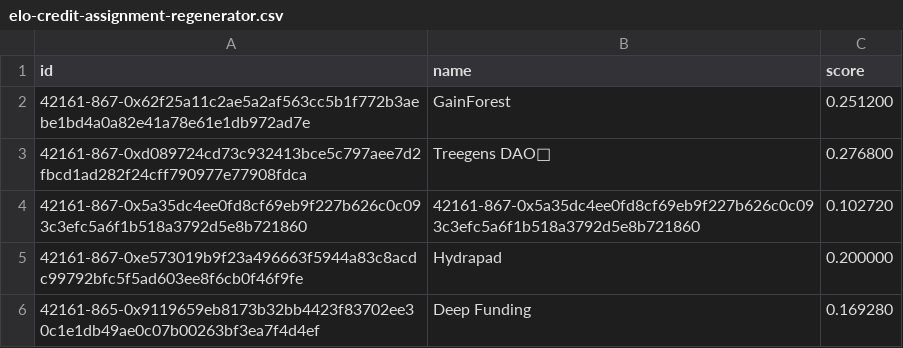
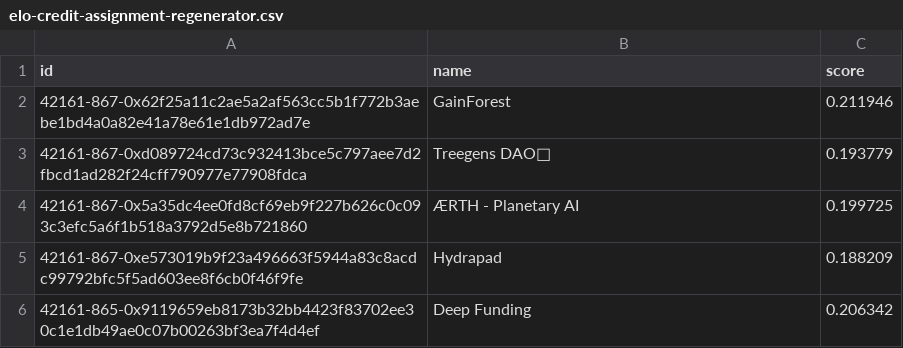
Before and after one commit to evalscience/deepgov-gg23-advisors, a CSV file: scores/elo-credit-assignment-regenerator.csv, drawn as a sheet.

```diff
--- a/scores/elo-credit-assignment-regenerator.csv
+++ b/scores/elo-credit-assignment-regenerator.csv
@@ -1,6 +1,6 @@
 id,name,score
-42161-867-0x62f25a11c2ae5a2af563cc5b1f772b3aebe1bd4a0a82e41a78e61e1db972ad7e,GainForest,0.251200
-42161-867-0xd089724cd73c932413bce5c797aee7d2fbcd1ad282f24cff790977e77908fdca,Treegens DAO🌳,0.276800
-42161-867-0x5a35dc4ee0fd8cf69eb9f227b626c0c093c3efc5a6f1b518a3792d5e8b721860,42161-867-0x5a35dc4ee0fd8cf69eb9f227b626c0c093c3efc5a6f1b518a3792d5e8b721860,0.102720
-42161-867-0xe573019b9f23a496663f5944a83c8acdc99792bfc5f5ad603ee8f6cb0f46f9fe,Hydrapad,0.200000
-42161-865-0x9119659eb8173b32bb4423f83702ee30c1e1db49ae0c07b00263bf3ea7f4d4ef,Deep Funding,0.169280
+42161-867-0x62f25a11c2ae5a2af563cc5b1f772b3aebe1bd4a0a82e41a78e61e1db972ad7e,GainForest,0.211946
+42161-867-0xd089724cd73c932413bce5c797aee7d2fbcd1ad282f24cff790977e77908fdca,Treegens DAO🌳,0.193779
+42161-867-0x5a35dc4ee0fd8cf69eb9f227b626c0c093c3efc5a6f1b518a3792d5e8b721860,ÆRTH - Planetary AI,0.199725
+42161-867-0xe573019b9f23a496663f5944a83c8acdc99792bfc5f5ad603ee8f6cb0f46f9fe,Hydrapad,0.188209
+42161-865-0x9119659eb8173b32bb4423f83702ee30c1e1db49ae0c07b00263bf3ea7f4d4ef,Deep Funding,0.206342
```
Also changed, not shown: scores/elo-credit-assignment-gitcoin-communist.csv, scores/elo-credit-assignment-open-source-capitalist.csv, 2 other files.
